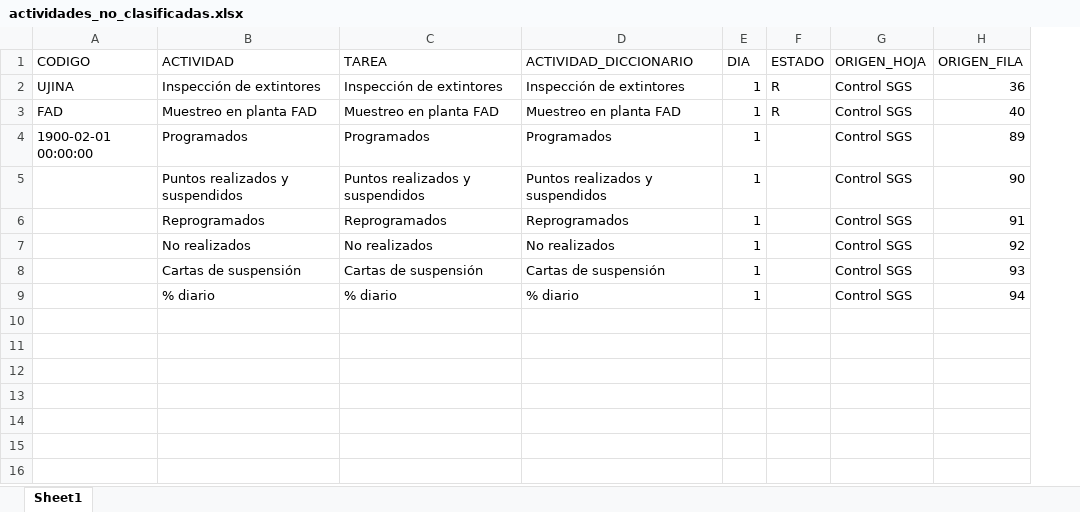
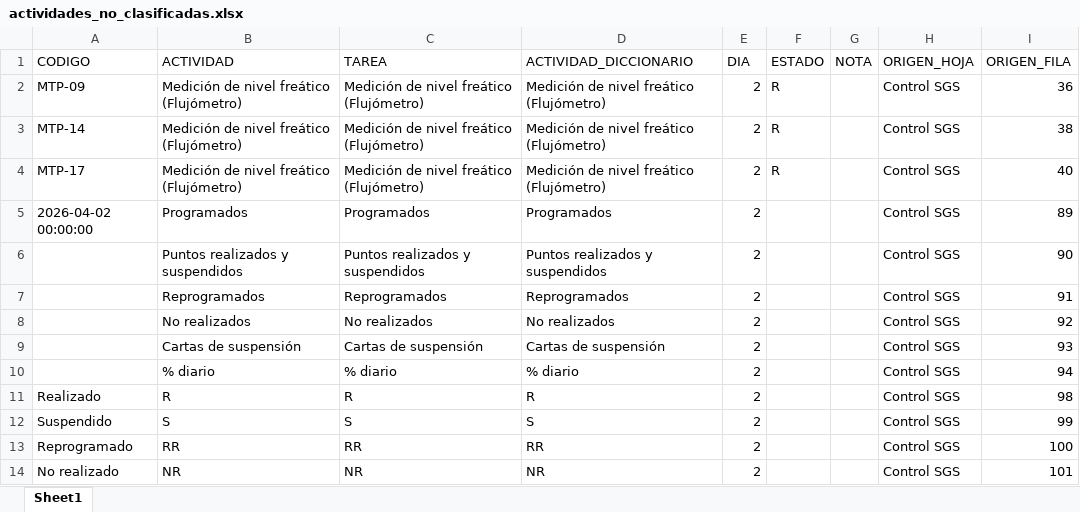
Before and after one commit to sofia-esperanza/automatizador_cierre_ot, an Excel workbook: output/_temp/etapa_2_actualizacion_mensual/_interno/actividades_no_clasificadas.xlsx, sheet Sheet1, drawn as a sheet; values as stored, in another font and other column widths than the file's, no borders; removed rows and columns are numbered as before the commit, all else as after; the diff names each change by its address in the sheet, - before the commit and + after, or states it on an @@ line.

```diff
--- a/output/_temp/etapa_2_actualizacion_mensual/_interno/actividades_no_clasificadas.xlsx (sheet Sheet1)
+++ b/output/_temp/etapa_2_actualizacion_mensual/_interno/actividades_no_clasificadas.xlsx (sheet Sheet1)
+column G (NOTA), empty
-row 2: UJINA | Inspección de extintores | Inspección de extintores | Inspección de extintores | 1 | R | Control SGS | 36
-row 3: FAD | Muestreo en planta FAD | Muestreo en planta FAD | Muestreo en planta FAD | 1 | R | Control SGS | 40
+row 2: MTP-09 | Medición de nivel freático (Flujómetro) | Medición de nivel freático (Flujómetro) | Medición de nivel freático (Flujómetro) | 2 | R |  | Control SGS | 36
+row 3: MTP-14 | Medición de nivel freático (Flujómetro) | Medición de nivel freático (Flujómetro) | Medición de nivel freático (Flujómetro) | 2 | R |  | Control SGS | 38
+row 4: MTP-17 | Medición de nivel freático (Flujómetro) | Medición de nivel freático (Flujómetro) | Medición de nivel freático (Flujómetro) | 2 | R |  | Control SGS | 40
-A5 (CODIGO): 1900-02-01 00:00:00
+A5 (CODIGO): 2026-04-02 00:00:00
-E5:E10 (DIA): 1
+E5:E10 (DIA): 2
+row 11: Realizado | R | R | R | 2 |  |  | Control SGS | 98
+row 12: Suspendido | S | S | S | 2 |  |  | Control SGS | 99
+row 13: Reprogramado | RR | RR | RR | 2 |  |  | Control SGS | 100
+row 14: No realizado | NR | NR | NR | 2 |  |  | Control SGS | 101
```
Also changed, not shown: output/_temp/etapa_2_actualizacion_mensual/_interno/diagnostico_no_cruzados_rapido.xlsx, output/_temp/etapa_2_actualizacion_mensual/_interno/no_cruzados.xlsx, 17 other files.
